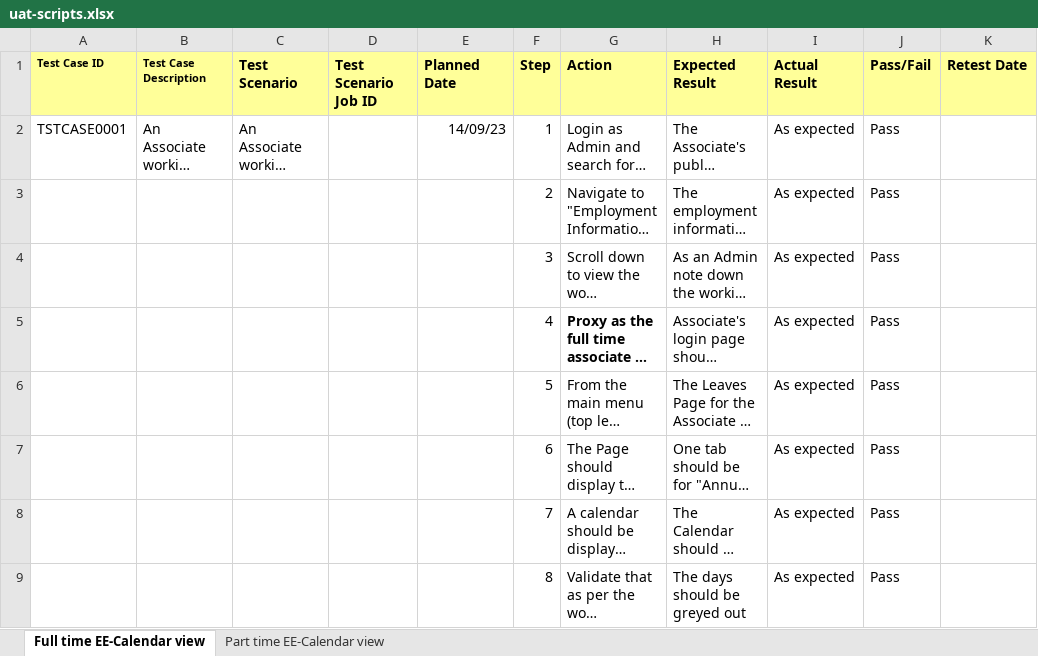
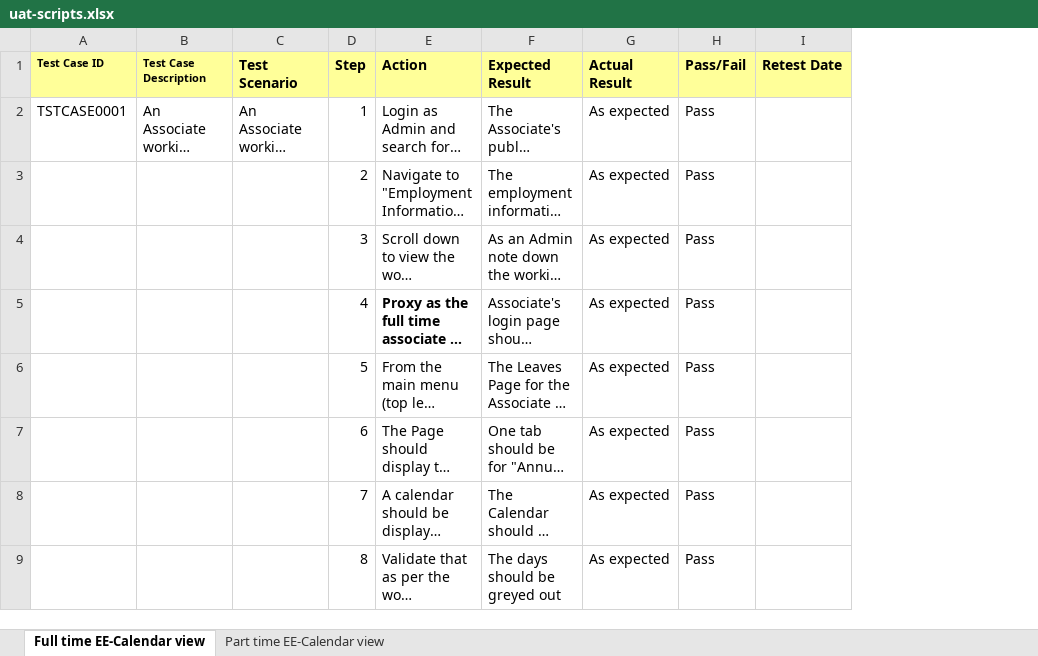
Before and after one commit to Aikonappz/CentramBackend, an Excel workbook: ui/src/assets/downloads/uat-scripts.xlsx, sheet Full time EE-Calendar view, drawn as a sheet; only a part is shown; long unchanged cells end in …; values as stored, in another font and other column widths than the file's, no borders; the diff names each change by its address in the sheet, - before the commit and + after, or states it on an @@ line.

```diff
--- a/ui/src/assets/downloads/uat-scripts.xlsx (sheet Full time EE-Calendar view)
+++ b/ui/src/assets/downloads/uat-scripts.xlsx (sheet Full time EE-Calendar view)
-column D (Test Scenario Job ID), empty
-column E (Planned Date), row 2: 14/09/23
```
Also changed, not shown: sheet Part time EE-Calendar view, 52 other files.
